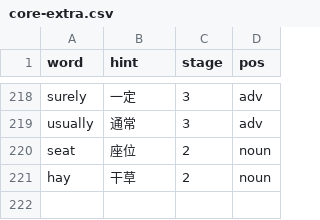
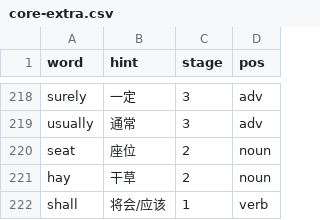
Before and after one commit to jackeywing/oxford-word-knight, a CSV file: data/core-extra.csv, drawn as a sheet; only a part is shown, gaps mark what is left out; the diff names each change by its address in the sheet, - before the commit and + after, or states it on an @@ line.

```diff
--- a/data/core-extra.csv
+++ b/data/core-extra.csv
+row 222: shall | 将会/应该 | 1 | verb
```
Also changed, not shown: data/sentences.csv, 14 other files.
